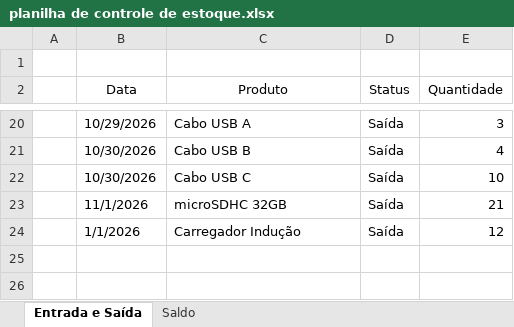
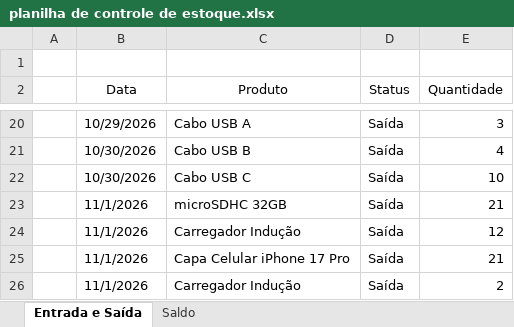
Before and after one commit to OdirleiGuilherme/controle_de_estoque_basico, an Excel workbook: planilha de controle de estoque.xlsx, sheet Entrada e Saída, drawn as a sheet; only a part is shown, gaps mark what is left out; values as stored, in another font and other column widths than the file's, no borders; table styles not drawn; the diff names each change by its address in the sheet, - before the commit and + after, or states it on an @@ line.

```diff
--- a/planilha de controle de estoque.xlsx (sheet Entrada e Saída)
+++ b/planilha de controle de estoque.xlsx (sheet Entrada e Saída)
-B24 (Data): 1/1/2026
+B24 (Data): 11/1/2026
+row 25:  | 11/1/2026 | Capa Celular iPhone 17 Pro | Saída | 21
+row 26:  | 11/1/2026 | Carregador Indução | Saída | 2
```
Also changed, not shown: sheet Saldo.
